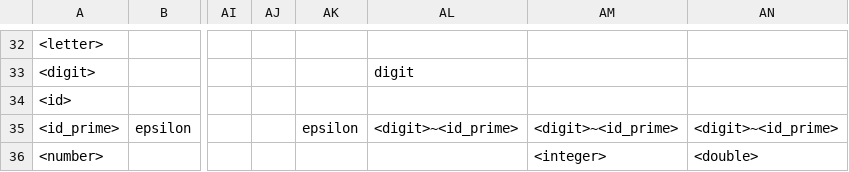
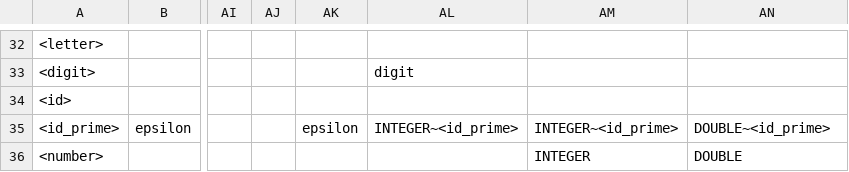
Before and after one commit to Phoompa/Compiler, a CSV file: Phase 2/CP471 -- LL(1) Table - Sheet1.csv, drawn as a sheet; only a part is shown, gaps mark what is left out; the diff names each change by its address in the sheet, - before the commit and + after, or states it on an @@ line.

```diff
--- a/Phase 2/CP471 -- LL(1) Table - Sheet1.csv
+++ b/Phase 2/CP471 -- LL(1) Table - Sheet1.csv
-AL35: <digit>~<id_prime>
+AL35: INTEGER~<id_prime>
-AM35: <digit>~<id_prime>
+AM35: INTEGER~<id_prime>
-AN35: <digit>~<id_prime>
+AN35: DOUBLE~<id_prime>
-AM36: <integer>
+AM36: INTEGER
-AN36: <double>
+AN36: DOUBLE
```
Also changed, not shown: 4 other files.
